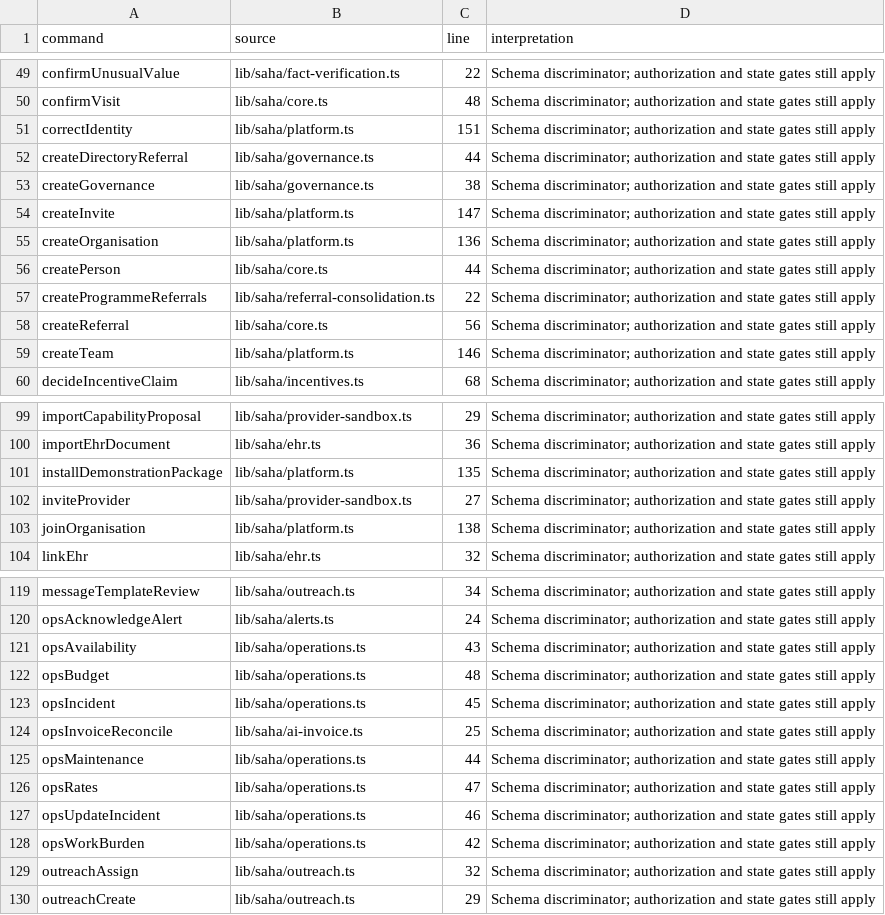
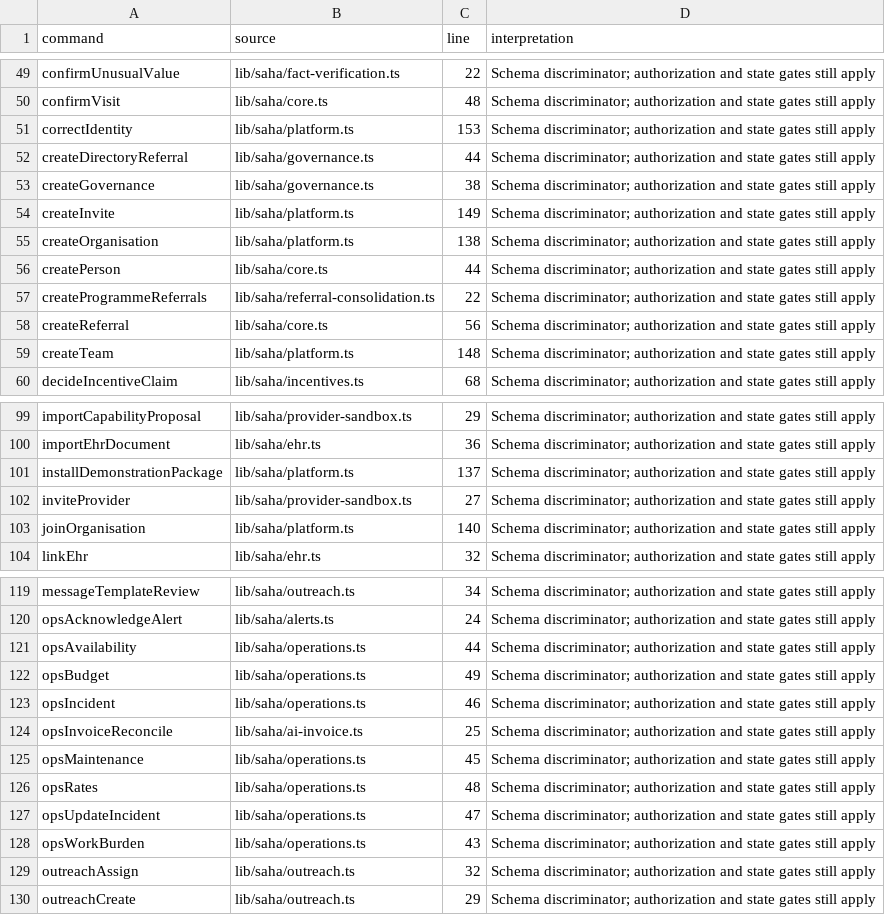
Before and after one commit to nakul175/saha-health, a CSV file: docs/current/COMMAND-CATALOGUE.csv, drawn as a sheet; only a part is shown, gaps mark what is left out; the diff covers the shown part only.

```diff
--- a/docs/current/COMMAND-CATALOGUE.csv
+++ b/docs/current/COMMAND-CATALOGUE.csv
@@ -50,7 +50,7 @@ confirmUnusualValue,lib/saha/fact-verification.ts,22,Schema discriminator; autho
 confirmVisit,lib/saha/core.ts,48,Schema discriminator; authorization and state gates still apply
-correctIdentity,lib/saha/platform.ts,151,Schema discriminator; authorization and state gates still apply
+correctIdentity,lib/saha/platform.ts,153,Schema discriminator; authorization and state gates still apply
 createDirectoryReferral,lib/saha/governance.ts,44,Schema discriminator; authorization and state gates still apply
 createGovernance,lib/saha/governance.ts,38,Schema discriminator; authorization and state gates still apply
-createInvite,lib/saha/platform.ts,147,Schema discriminator; authorization and state gates still apply
-createOrganisation,lib/saha/platform.ts,136,Schema discriminator; authorization and state gates still apply
+createInvite,lib/saha/platform.ts,149,Schema discriminator; authorization and state gates still apply
+createOrganisation,lib/saha/platform.ts,138,Schema discriminator; authorization and state gates still apply
 createPerson,lib/saha/core.ts,44,Schema discriminator; authorization and state gates still apply
@@ -58,3 +58,3 @@ createProgrammeReferrals,lib/saha/referral-consolidation.ts,22,Schema discrimina
 createReferral,lib/saha/core.ts,56,Schema discriminator; authorization and state gates still apply
-createTeam,lib/saha/platform.ts,146,Schema discriminator; authorization and state gates still apply
+createTeam,lib/saha/platform.ts,148,Schema discriminator; authorization and state gates still apply
 decideIncentiveClaim,lib/saha/incentives.ts,68,Schema discriminator; authorization and state gates still apply
@@ -100,5 +100,5 @@ importCapabilityProposal,lib/saha/provider-sandbox.ts,29,Schema discriminator; a
 importEhrDocument,lib/saha/ehr.ts,36,Schema discriminator; authorization and state gates still apply
-installDemonstrationPackage,lib/saha/platform.ts,135,Schema discriminator; authorization and state gates still apply
+installDemonstrationPackage,lib/saha/platform.ts,137,Schema discriminator; authorization and state gates still apply
 inviteProvider,lib/saha/provider-sandbox.ts,27,Schema discriminator; authorization and state gates still apply
-joinOrganisation,lib/saha/platform.ts,138,Schema discriminator; authorization and state gates still apply
+joinOrganisation,lib/saha/platform.ts,140,Schema discriminator; authorization and state gates still apply
 linkEhr,lib/saha/ehr.ts,32,Schema discriminator; authorization and state gates still apply
@@ -120,10 +120,10 @@ messageTemplateReview,lib/saha/outreach.ts,34,Schema discriminator; authorizatio
 opsAcknowledgeAlert,lib/saha/alerts.ts,24,Schema discriminator; authorization and state gates still apply
-opsAvailability,lib/saha/operations.ts,43,Schema discriminator; authorization and state gates still apply
-opsBudget,lib/saha/operations.ts,48,Schema discriminator; authorization and state gates still apply
-opsIncident,lib/saha/operations.ts,45,Schema discriminator; authorization and state gates still apply
+opsAvailability,lib/saha/operations.ts,44,Schema discriminator; authorization and state gates still apply
+opsBudget,lib/saha/operations.ts,49,Schema discriminator; authorization and state gates still apply
+opsIncident,lib/saha/operations.ts,46,Schema discriminator; authorization and state gates still apply
 opsInvoiceReconcile,lib/saha/ai-invoice.ts,25,Schema discriminator; authorization and state gates still apply
-opsMaintenance,lib/saha/operations.ts,44,Schema discriminator; authorization and state gates still apply
-opsRates,lib/saha/operations.ts,47,Schema discriminator; authorization and state gates still apply
-opsUpdateIncident,lib/saha/operations.ts,46,Schema discriminator; authorization and state gates still apply
-opsWorkBurden,lib/saha/operations.ts,42,Schema discriminator; authorization and state gates still apply
+opsMaintenance,lib/saha/operations.ts,45,Schema discriminator; authorization and state gates still apply
+opsRates,lib/saha/operations.ts,48,Schema discriminator; authorization and state gates still apply
+opsUpdateIncident,lib/saha/operations.ts,47,Schema discriminator; authorization and state gates still apply
+opsWorkBurden,lib/saha/operations.ts,43,Schema discriminator; authorization and state gates still apply
 outreachAssign,lib/saha/outreach.ts,32,Schema discriminator; authorization and state gates still apply
```
Also changed, not shown: 9 edited cells elsewhere in this file, docs/current/HTTP-ROUTES.csv, docs/current/TEST-CATALOGUE.csv, 24 other files.
